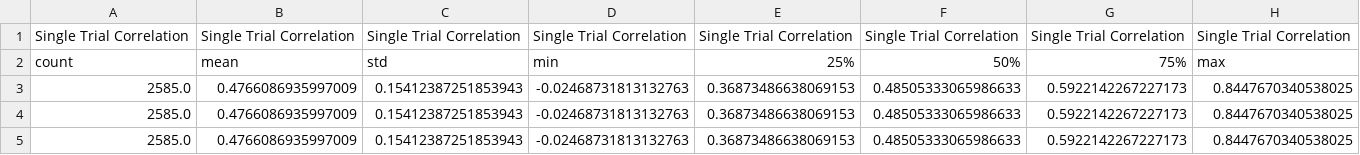
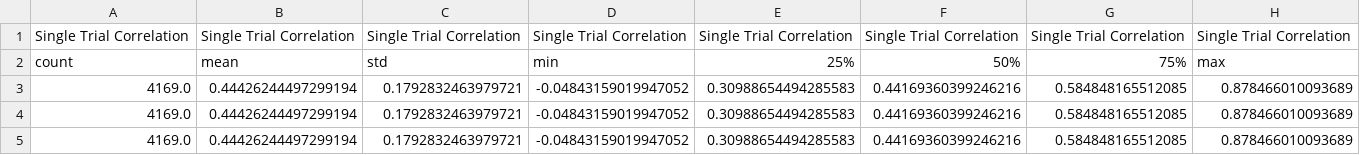
Before and after one commit to ananaphasia/adrian_sensorium, a CSV file: notebooks/submission_m4/results/validation_pred_description.csv, drawn as a sheet.

```diff
--- a/notebooks/submission_m4/results/validation_pred_description.csv
+++ b/notebooks/submission_m4/results/validation_pred_description.csv
@@ -2,4 +2,4 @@ Single Trial Correlation,Single Trial Correlation,Single Trial Correlation,Singl
 count,mean,std,min,25%,50%,75%,max
-2585.0,0.4766086935997009,0.15412387251853943,-0.02468731813132763,0.36873486638069153,0.48505333065986633,0.5922142267227173,0.8447670340538025
-2585.0,0.4766086935997009,0.15412387251853943,-0.02468731813132763,0.36873486638069153,0.48505333065986633,0.5922142267227173,0.8447670340538025
-2585.0,0.4766086935997009,0.15412387251853943,-0.02468731813132763,0.36873486638069153,0.48505333065986633,0.5922142267227173,0.8447670340538025
+4169.0,0.44426244497299194,0.1792832463979721,-0.04843159019947052,0.30988654494285583,0.44169360399246216,0.584848165512085,0.878466010093689
+4169.0,0.44426244497299194,0.1792832463979721,-0.04843159019947052,0.30988654494285583,0.44169360399246216,0.584848165512085,0.878466010093689
+4169.0,0.44426244497299194,0.1792832463979721,-0.04843159019947052,0.30988654494285583,0.44169360399246216,0.584848165512085,0.878466010093689
```
Also changed, not shown: 9 other files.
